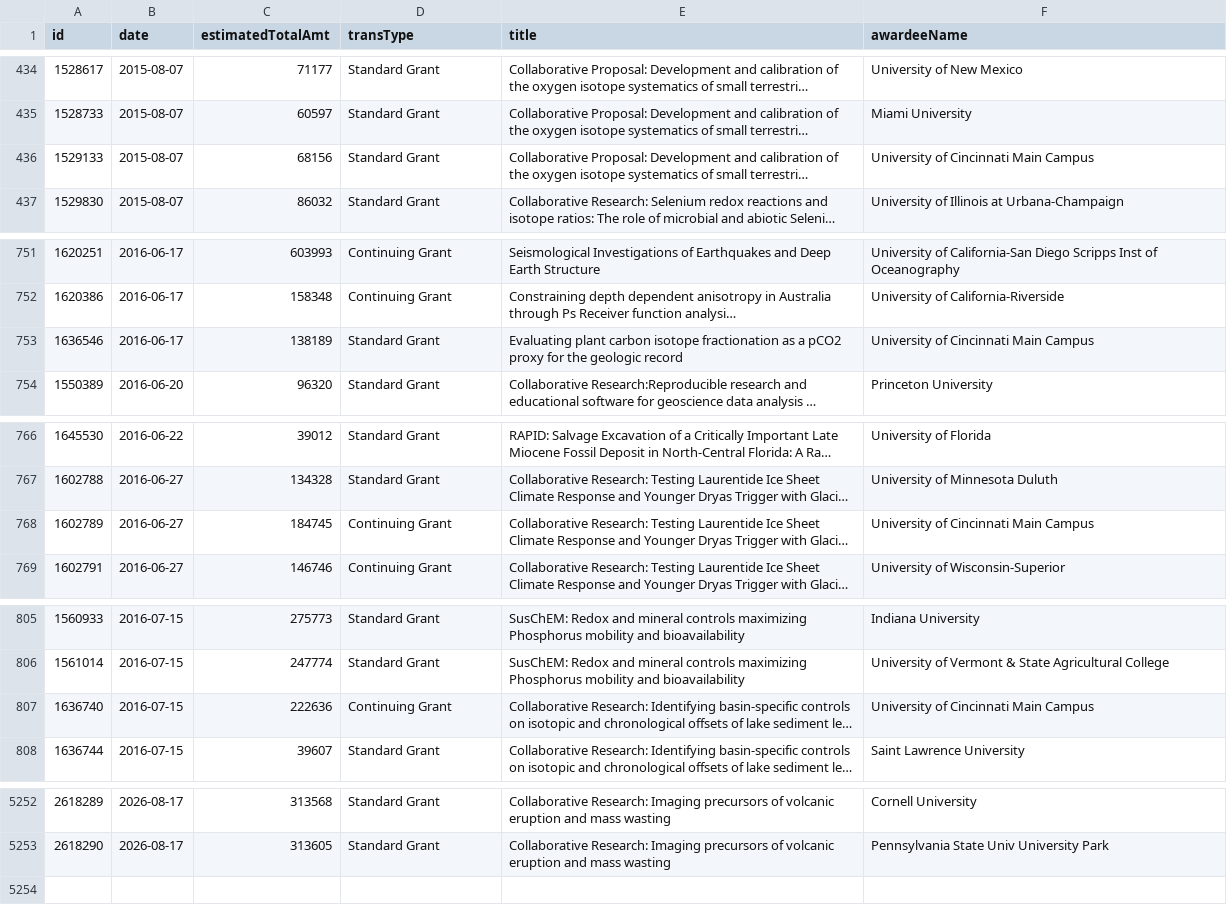
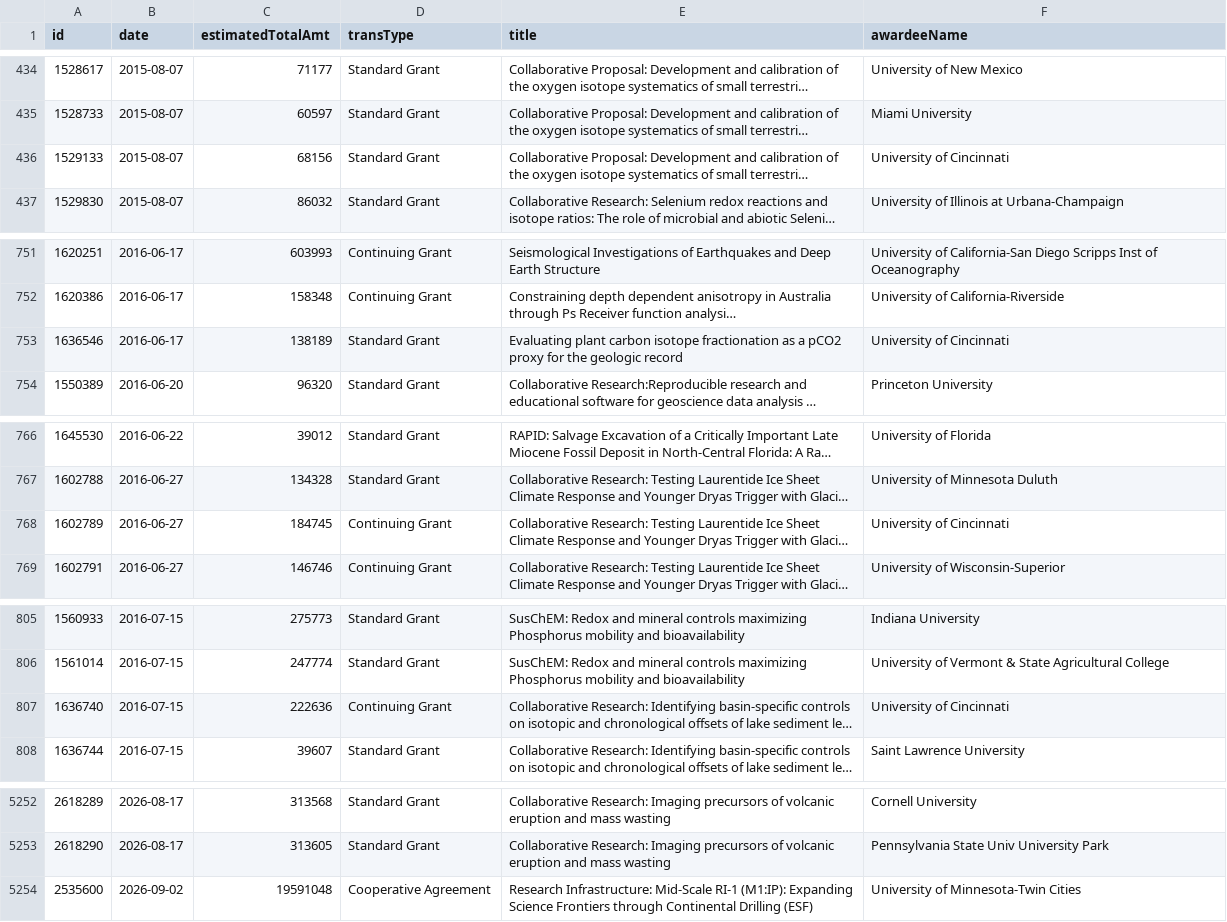
Before and after one commit to jpwolfson/science-funding-dashboard, a CSV file: data/nsf/geo/ear/awards.csv, drawn as a sheet; only a part is shown, gaps mark what is left out; long unchanged cells end in …; the diff covers the shown part only; the diff names each change by its address in the sheet, - before the commit and + after, or states it on an @@ line.

```diff
--- a/data/nsf/geo/ear/awards.csv
+++ b/data/nsf/geo/ear/awards.csv
-F436 (awardeeName): University of Cincinnati Main Campus
+F436 (awardeeName): University of Cincinnati
-F753 (awardeeName): University of Cincinnati Main Campus
+F753 (awardeeName): University of Cincinnati
-F768 (awardeeName): University of Cincinnati Main Campus
+F768 (awardeeName): University of Cincinnati
-F807 (awardeeName): University of Cincinnati Main Campus
+F807 (awardeeName): University of Cincinnati
+row 5254: 2535600 | 2026-09-02 | 19591048 | Cooperative Agreement | Research Infrastructure: Mid-Scale RI-1 (M1:IP): Expanding Science Frontiers through Continental Drilling (ESF) | University of Minnesota-Twin Cities
```
Also changed, not shown: 10 edited cells elsewhere in this file, 1 other file.
